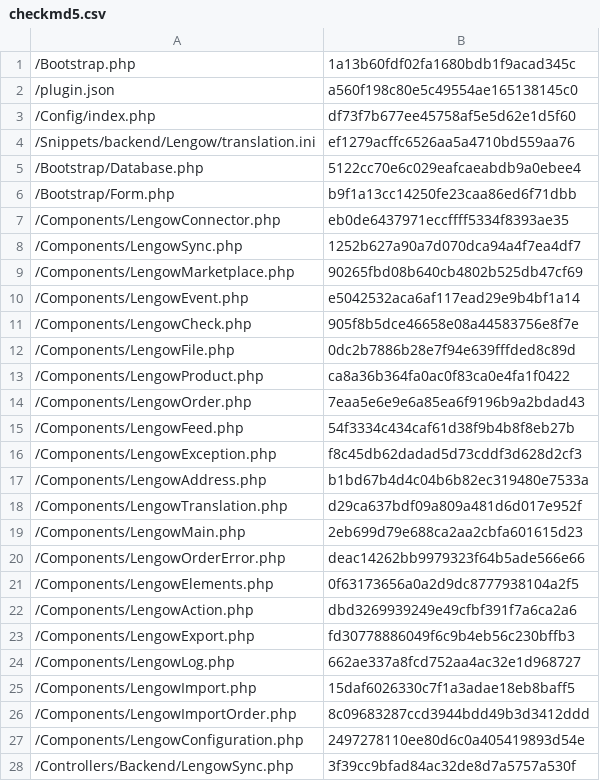
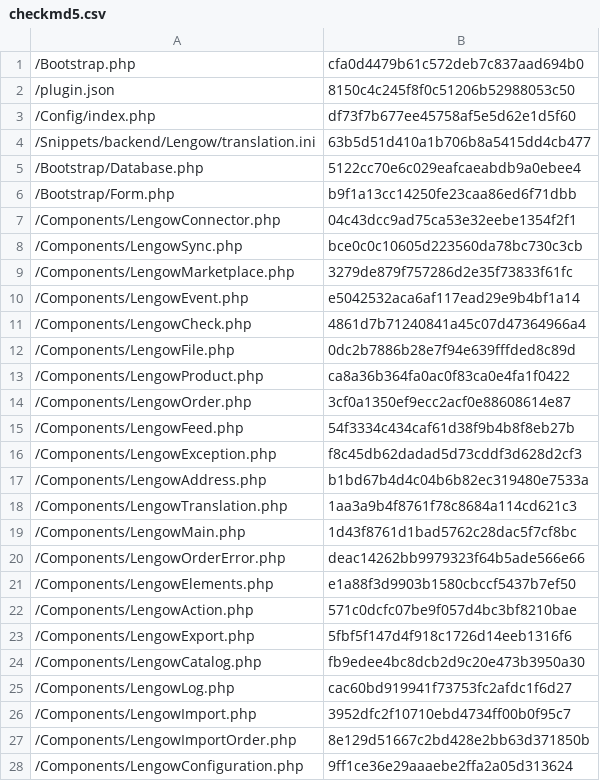
Before and after one commit to lengow/plugin-shopware, a CSV file: Toolbox/checkmd5.csv, drawn as a sheet; only a part is shown; the diff covers the shown part only.

```diff
--- a/Toolbox/checkmd5.csv
+++ b/Toolbox/checkmd5.csv
@@ -1,15 +1,15 @@
-/Bootstrap.php|1a13b60fdf02fa1680bdb1f9acad345c
-/plugin.json|a560f198c80e5c49554ae165138145c0
+/Bootstrap.php|cfa0d4479b61c572deb7c837aad694b0
+/plugin.json|8150c4c245f8f0c51206b52988053c50
 /Config/index.php|df73f7b677ee45758af5e5d62e1d5f60
-/Snippets/backend/Lengow/translation.ini|ef1279acffc6526aa5a4710bd559aa76
+/Snippets/backend/Lengow/translation.ini|63b5d51d410a1b706b8a5415dd4cb477
 /Bootstrap/Database.php|5122cc70e6c029eafcaeabdb9a0ebee4
 /Bootstrap/Form.php|b9f1a13cc14250fe23caa86ed6f71dbb
-/Components/LengowConnector.php|eb0de6437971eccffff5334f8393ae35
-/Components/LengowSync.php|1252b627a90a7d070dca94a4f7ea4df7
-/Components/LengowMarketplace.php|90265fbd08b640cb4802b525db47cf69
+/Components/LengowConnector.php|04c43dcc9ad75ca53e32eebe1354f2f1
+/Components/LengowSync.php|bce0c0c10605d223560da78bc730c3cb
+/Components/LengowMarketplace.php|3279de879f757286d2e35f73833f61fc
 /Components/LengowEvent.php|e5042532aca6af117ead29e9b4bf1a14
-/Components/LengowCheck.php|905f8b5dce46658e08a44583756e8f7e
+/Components/LengowCheck.php|4861d7b71240841a45c07d47364966a4
 /Components/LengowFile.php|0dc2b7886b28e7f94e639fffded8c89d
 /Components/LengowProduct.php|ca8a36b364fa0ac0f83ca0e4fa1f0422
-/Components/LengowOrder.php|7eaa5e6e9e6a85ea6f9196b9a2bdad43
+/Components/LengowOrder.php|3cf0a1350ef9ecc2acf0e88608614e87
 /Components/LengowFeed.php|54f3334c434caf61d38f9b4b8f8eb27b
@@ -17,12 +17,12 @@
 /Components/LengowAddress.php|b1bd67b4d4c04b6b82ec319480e7533a
-/Components/LengowTranslation.php|d29ca637bdf09a809a481d6d017e952f
-/Components/LengowMain.php|2eb699d79e688ca2aa2cbfa601615d23
+/Components/LengowTranslation.php|1aa3a9b4f8761f78c8684a114cd621c3
+/Components/LengowMain.php|1d43f8761d1bad5762c28dac5f7cf8bc
 /Components/LengowOrderError.php|deac14262bb9979323f64b5ade566e66
-/Components/LengowElements.php|0f63173656a0a2d9dc8777938104a2f5
-/Components/LengowAction.php|dbd3269939249e49cfbf391f7a6ca2a6
-/Components/LengowExport.php|fd30778886049f6c9b4eb56c230bffb3
-/Components/LengowLog.php|662ae337a8fcd752aa4ac32e1d968727
-/Components/LengowImport.php|15daf6026330c7f1a3adae18eb8baff5
-/Components/LengowImportOrder.php|8c09683287ccd3944bdd49b3d3412ddd
-/Components/LengowConfiguration.php|2497278110ee80d6c0a405419893d54e
-/Controllers/Backend/LengowSync.php|3f39cc9bfad84ac32de8d7a5757a530f
+/Components/LengowElements.php|e1a88f3d9903b1580cbccf5437b7ef50
+/Components/LengowAction.php|571c0dcfc07be9f057d4bc3bf8210bae
+/Components/LengowExport.php|5fbf5f147d4f918c1726d14eeb1316f6
+/Components/LengowCatalog.php|fb9edee4bc8dcb2d9c20e473b3950a30
+/Components/LengowLog.php|cac60bd919941f73753fc2afdc1f6d27
+/Components/LengowImport.php|3952dfc2f10710ebd4734ff00b0f95c7
+/Components/LengowImportOrder.php|8e129d51667c2bd428e2bb63d371850b
+/Components/LengowConfiguration.php|9ff1ce36e29aaaebe2ffa2a05d313624
```
Also changed, not shown: 9 added rows, 2 removed rows and 9 edited cells elsewhere in this file, 43 other files.
